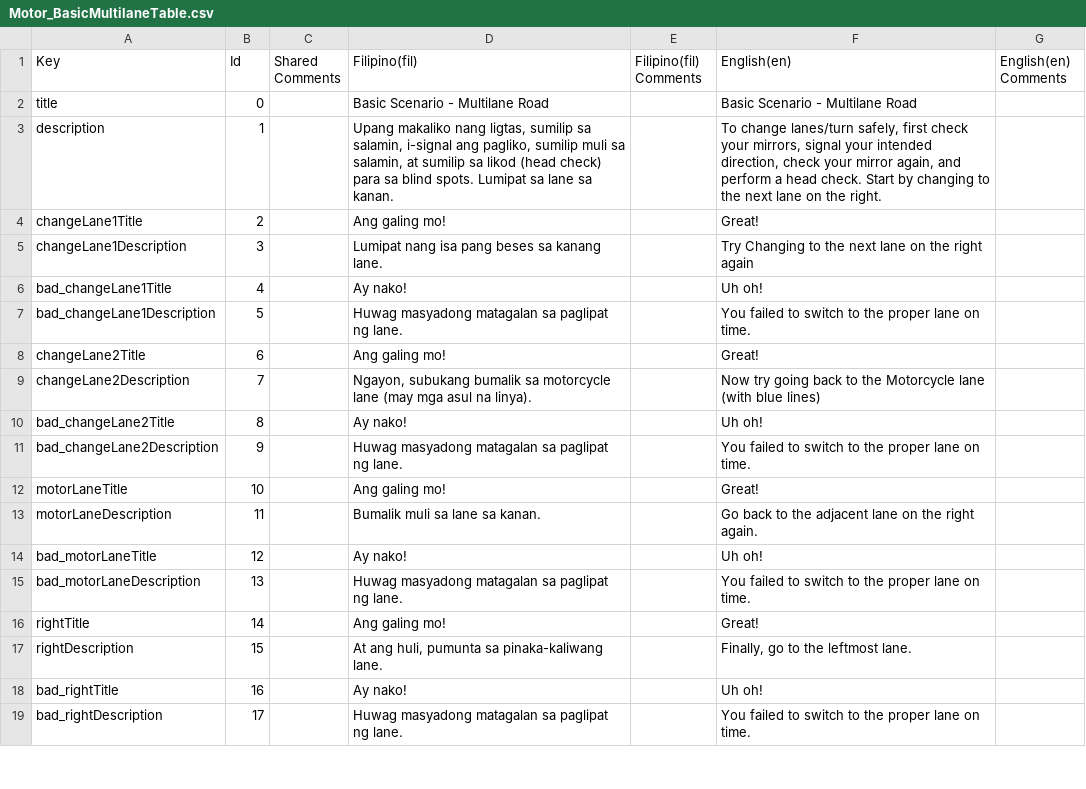
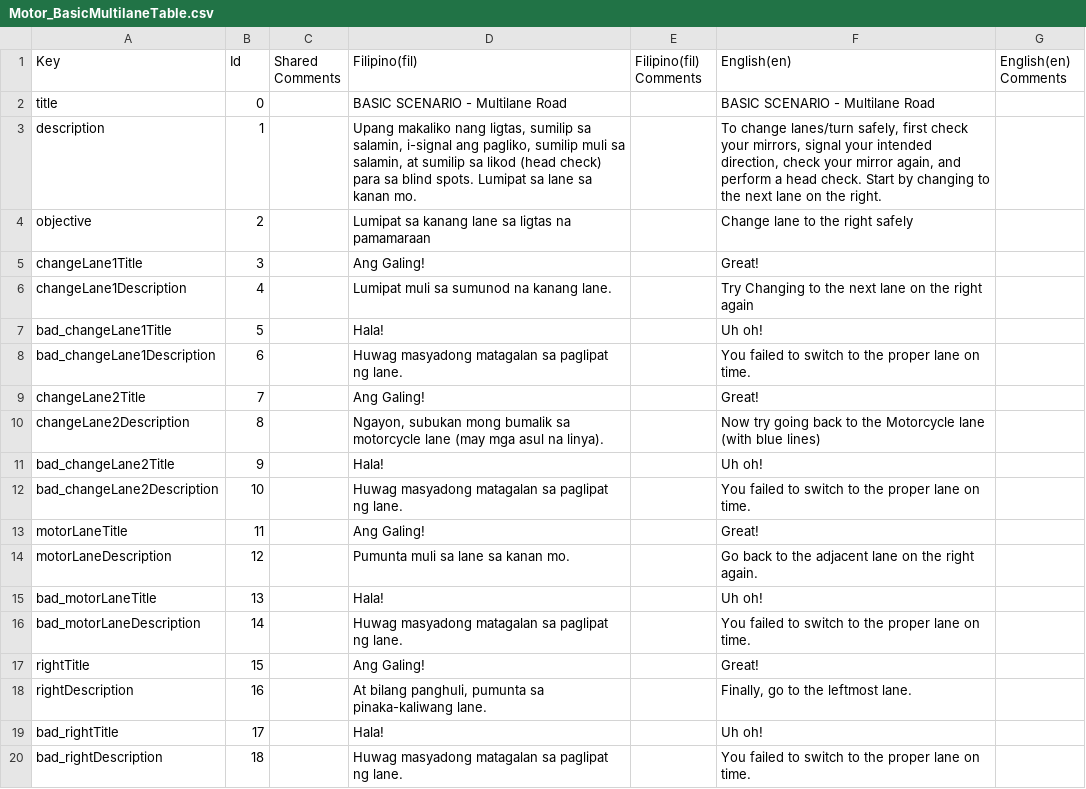
Before and after one commit to VDispo/Metrocycle-2.0, a CSV file: Assets/Localization/Translations (CSVs)/Motor_BasicMultilaneTable.csv, drawn as a sheet; only a part is shown; the diff covers the shown part only.

```diff
--- a/Assets/Localization/Translations (CSVs)/Motor_BasicMultilaneTable.csv
+++ b/Assets/Localization/Translations (CSVs)/Motor_BasicMultilaneTable.csv
@@ -1,19 +1,20 @@
 Key,Id,Shared Comments,Filipino(fil),Filipino(fil) Comments,English(en),English(en) Comments
-title,0,,Basic Scenario - Multilane Road,,Basic Scenario - Multilane Road,
-description,1,,"Upang makaliko nang ligtas, sumilip sa salamin, i-signal ang pagliko, sumilip muli sa salamin, at sumilip sa likod (head check) para sa blind spots. Lumipat sa lane sa kanan.",,"To change lanes/turn safely, first check your mirrors, signal your intended direction, check your mirror again, and perform a head check. Start by changing to the next lane on the right.",
-changeLane1Title,2,,Ang galing mo!,,Great!,
-changeLane1Description,3,,Lumipat nang isa pang beses sa kanang lane.,,Try Changing to the next lane on the right again,
-bad_changeLane1Title,4,,Ay nako!,,Uh oh!,
-bad_changeLane1Description,5,,Huwag masyadong matagalan sa paglipat ng lane.,,You failed to switch to the proper lane on time.,
-changeLane2Title,6,,Ang galing mo!,,Great!,
-changeLane2Description,7,,"Ngayon, subukang bumalik sa motorcycle lane (may mga asul na linya).",,Now try going back to the Motorcycle lane (with blue lines),
-bad_changeLane2Title,8,,Ay nako!,,Uh oh!,
-bad_changeLane2Description,9,,Huwag masyadong matagalan sa paglipat ng lane.,,You failed to switch to the proper lane on time.,
-motorLaneTitle,10,,Ang galing mo!,,Great!,
-motorLaneDescription,11,,Bumalik muli sa lane sa kanan.,,Go back to the adjacent lane on the right again.,
-bad_motorLaneTitle,12,,Ay nako!,,Uh oh!,
-bad_motorLaneDescription,13,,Huwag masyadong matagalan sa paglipat ng lane.,,You failed to switch to the proper lane on time.,
-rightTitle,14,,Ang galing mo!,,Great!,
-rightDescription,15,,"At ang huli, pumunta sa pinaka-kaliwang lane.",,"Finally, go to the leftmost lane.",
-bad_rightTitle,16,,Ay nako!,,Uh oh!,
-bad_rightDescription,17,,Huwag masyadong matagalan sa paglipat ng lane.,,You failed to switch to the proper lane on time.,
+title,0,,BASIC SCENARIO - Multilane Road,,BASIC SCENARIO - Multilane Road,
+description,1,,"Upang makaliko nang ligtas, sumilip sa salamin, i-signal ang pagliko, sumilip muli sa salamin, at sumilip sa likod (head check) para sa blind spots. Lumipat sa lane sa kanan mo.",,"To change lanes/turn safely, first check your mirrors, signal your intended direction, check your mirror again, and perform a head check. Start by changing to the next lane on the right.",
+objective,2,,Lumipat sa kanang lane sa ligtas na pamamaraan,,Change lane to the right safely,
+changeLane1Title,3,,Ang Galing!,,Great!,
+changeLane1Description,4,,Lumipat muli sa sumunod na kanang lane.,,Try Changing to the next lane on the right again,
+bad_changeLane1Title,5,,Hala!,,Uh oh!,
+bad_changeLane1Description,6,,Huwag masyadong matagalan sa paglipat ng lane.,,You failed to switch to the proper lane on time.,
+changeLane2Title,7,,Ang Galing!,,Great!,
+changeLane2Description,8,,"Ngayon, subukan mong bumalik sa motorcycle lane (may mga asul na linya).",,Now try going back to the Motorcycle lane (with blue lines),
+bad_changeLane2Title,9,,Hala!,,Uh oh!,
+bad_changeLane2Description,10,,Huwag masyadong matagalan sa paglipat ng lane.,,You failed to switch to the proper lane on time.,
+motorLaneTitle,11,,Ang Galing!,,Great!,
+motorLaneDescription,12,,Pumunta muli sa lane sa kanan mo.,,Go back to the adjacent lane on the right again.,
+bad_motorLaneTitle,13,,Hala!,,Uh oh!,
+bad_motorLaneDescription,14,,Huwag masyadong matagalan sa paglipat ng lane.,,You failed to switch to the proper lane on time.,
+rightTitle,15,,Ang Galing!,,Great!,
+rightDescription,16,,"At bilang panghuli, pumunta sa pinaka-kaliwang lane.",,"Finally, go to the leftmost lane.",
+bad_rightTitle,17,,Hala!,,Uh oh!,
+bad_rightDescription,18,,Huwag masyadong matagalan sa paglipat ng lane.,,You failed to switch to the proper lane on time.,
```
Also changed, not shown: 10 edited cells elsewhere in this file, Assets/Localization/Translations (CSVs)/Motor_AdvancedCommonwealthTable.csv, Assets/Localization/Translations (CSVs)/Motor_AdvancedEDSATable.csv, 32 other files.
